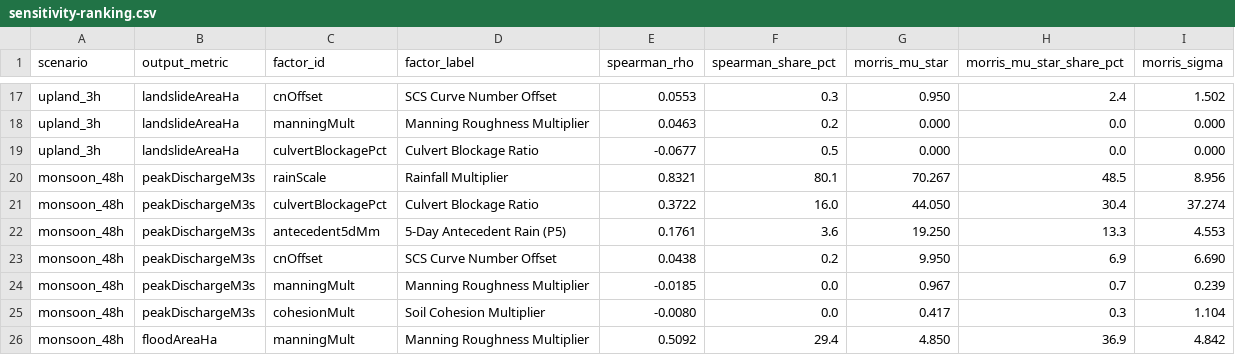
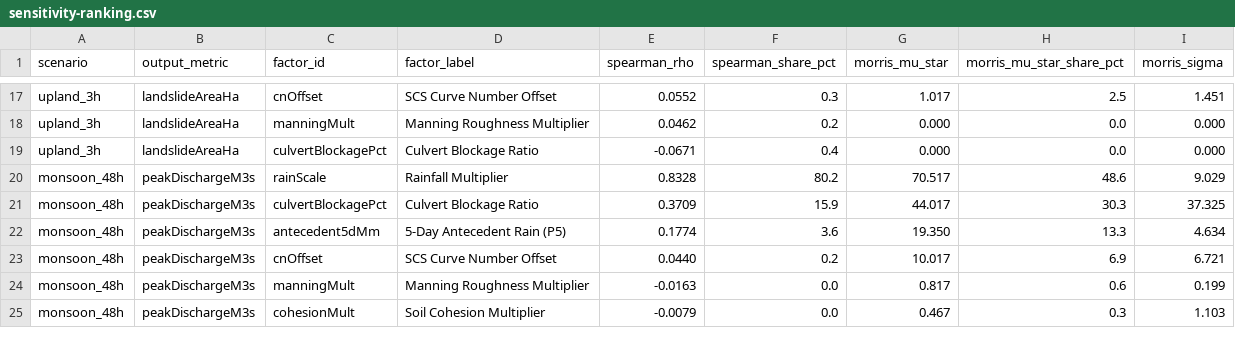
Before and after one commit to alghaziheru/gis-balingka, a CSV file: docs/benchmarks/sensitivity-ranking.csv, drawn as a sheet; only a part is shown, gaps mark what is left out; removed rows and columns are numbered as before the commit, all else as after; the diff covers the shown part only; the diff names each change by its address in the sheet, - before the commit and + after, or states it on an @@ line.

```diff
--- a/docs/benchmarks/sensitivity-ranking.csv
+++ b/docs/benchmarks/sensitivity-ranking.csv
-E17 (spearman_rho): 0.0553
+E17 (spearman_rho): 0.0552
-G17 (morris_mu_star): 0.950
+G17 (morris_mu_star): 1.017
-H17 (morris_mu_star_share_pct): 2.4
+H17 (morris_mu_star_share_pct): 2.5
-I17 (morris_sigma): 1.502
+I17 (morris_sigma): 1.451
-E18 (spearman_rho): 0.0463
+E18 (spearman_rho): 0.0462
-E19 (spearman_rho): -0.0677
+E19 (spearman_rho): -0.0671
-F19 (spearman_share_pct): 0.5
+F19 (spearman_share_pct): 0.4
-E20 (spearman_rho): 0.8321
+E20 (spearman_rho): 0.8328
-F20 (spearman_share_pct): 80.1
+F20 (spearman_share_pct): 80.2
-G20 (morris_mu_star): 70.267
+G20 (morris_mu_star): 70.517
-H20 (morris_mu_star_share_pct): 48.5
+H20 (morris_mu_star_share_pct): 48.6
-I20 (morris_sigma): 8.956
+I20 (morris_sigma): 9.029
-E21 (spearman_rho): 0.3722
+E21 (spearman_rho): 0.3709
-F21 (spearman_share_pct): 16.0
+F21 (spearman_share_pct): 15.9
-G21 (morris_mu_star): 44.050
+G21 (morris_mu_star): 44.017
-H21 (morris_mu_star_share_pct): 30.4
+H21 (morris_mu_star_share_pct): 30.3
-I21 (morris_sigma): 37.274
+I21 (morris_sigma): 37.325
-E22 (spearman_rho): 0.1761
+E22 (spearman_rho): 0.1774
-G22 (morris_mu_star): 19.250
+G22 (morris_mu_star): 19.350
-I22 (morris_sigma): 4.553
+I22 (morris_sigma): 4.634
-E23 (spearman_rho): 0.0438
+E23 (spearman_rho): 0.0440
-G23 (morris_mu_star): 9.950
+G23 (morris_mu_star): 10.017
-I23 (morris_sigma): 6.690
+I23 (morris_sigma): 6.721
-E24 (spearman_rho): -0.0185
+E24 (spearman_rho): -0.0163
-G24 (morris_mu_star): 0.967
+G24 (morris_mu_star): 0.817
-H24 (morris_mu_star_share_pct): 0.7
+H24 (morris_mu_star_share_pct): 0.6
-I24 (morris_sigma): 0.239
+I24 (morris_sigma): 0.199
-E25 (spearman_rho): -0.0080
+E25 (spearman_rho): -0.0079
-G25 (morris_mu_star): 0.417
+G25 (morris_mu_star): 0.467
-I25 (morris_sigma): 1.104
+I25 (morris_sigma): 1.103
-row 26: monsoon_48h | floodAreaHa | manningMult | Manning Roughness Multiplier | 0.5092 | 29.4 | 4.850 | 36.9 | 4.842
```
Also changed, not shown: 1 added row and 102 edited cells elsewhere in this file, 20 other files.
